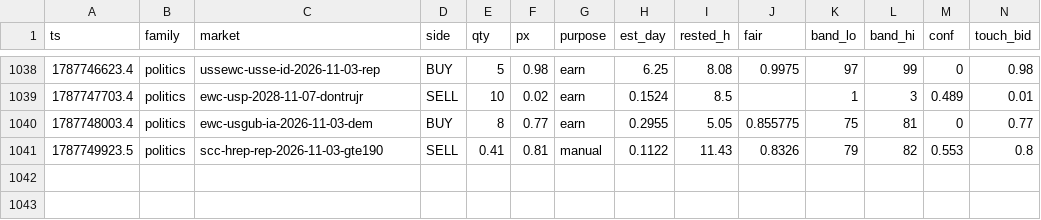
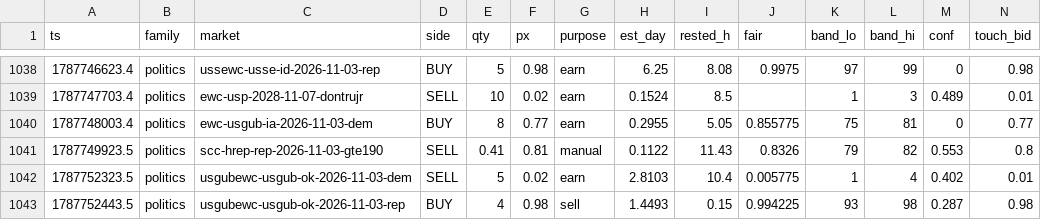
Before and after one commit to christophercox2-boop/liquidity-rewards, a CSV file: data/fills.csv, drawn as a sheet; only a part is shown, gaps mark what is left out; rows hold the shown columns only; the diff names each change by its address in the sheet, - before the commit and + after, or states it on an @@ line.

Commit message:
fills archive: +2 rows [skip ci]

```diff
--- a/data/fills.csv
+++ b/data/fills.csv
+row 1042: 1787752323.5 | politics | usgubewc-usgub-ok-2026-11-03-dem | SELL | 5 | 0.02 | earn | 2.8103 | 10.4 | 0.005775 | 1 | 4 | 0.402 | 0.01
+row 1043: 1787752443.5 | politics | usgubewc-usgub-ok-2026-11-03-rep | BUY | 4 | 0.98 | sell | 1.4493 | 0.15 | 0.994225 | 93 | 98 | 0.287 | 0.98
```
